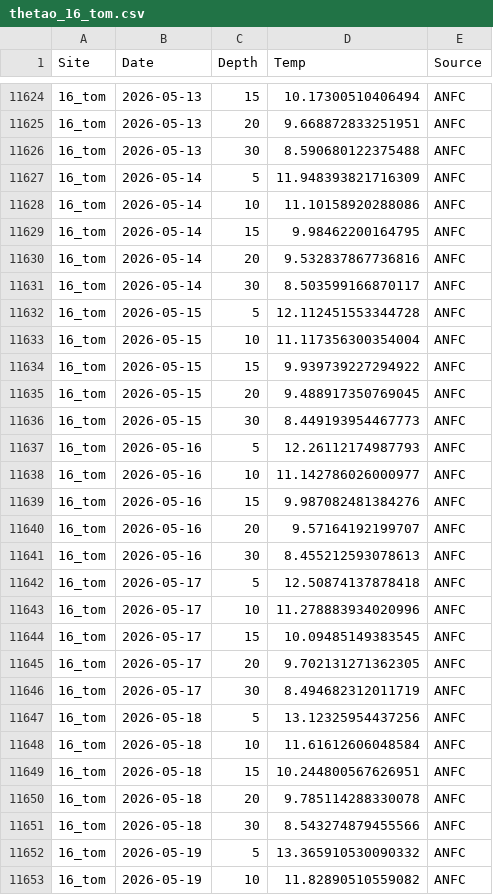
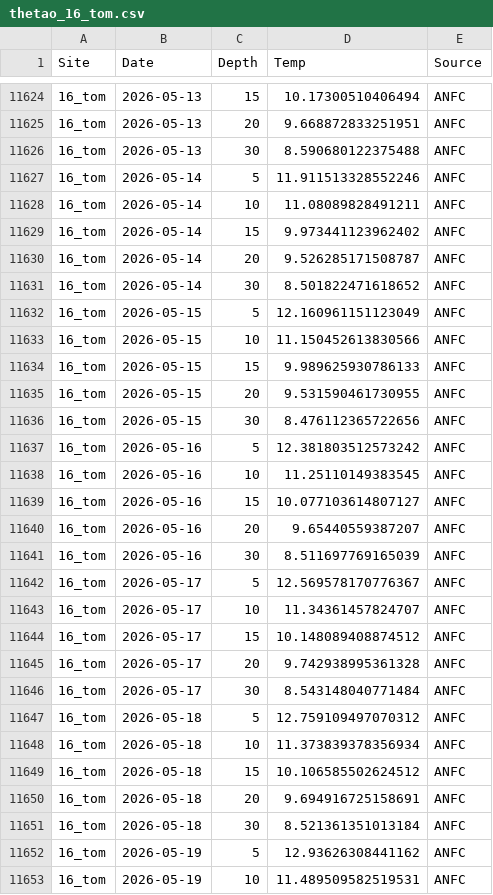
Before and after one commit to sharkbot952/demo, a CSV file: data/cmem/thetao/thetao_16_tom.csv, drawn as a sheet; only a part is shown, gaps mark what is left out; the diff covers the shown part only.

```diff
--- a/data/cmem/thetao/thetao_16_tom.csv
+++ b/data/cmem/thetao/thetao_16_tom.csv
@@ -11626,28 +11626,28 @@
 16_tom,2026-05-13,30,8.590680122375488,ANFC
-16_tom,2026-05-14,5,11.948393821716309,ANFC
-16_tom,2026-05-14,10,11.10158920288086,ANFC
-16_tom,2026-05-14,15,9.98462200164795,ANFC
-16_tom,2026-05-14,20,9.532837867736816,ANFC
-16_tom,2026-05-14,30,8.503599166870117,ANFC
-16_tom,2026-05-15,5,12.112451553344728,ANFC
-16_tom,2026-05-15,10,11.117356300354004,ANFC
-16_tom,2026-05-15,15,9.939739227294922,ANFC
-16_tom,2026-05-15,20,9.488917350769045,ANFC
-16_tom,2026-05-15,30,8.449193954467773,ANFC
-16_tom,2026-05-16,5,12.26112174987793,ANFC
-16_tom,2026-05-16,10,11.142786026000977,ANFC
-16_tom,2026-05-16,15,9.987082481384276,ANFC
-16_tom,2026-05-16,20,9.57164192199707,ANFC
-16_tom,2026-05-16,30,8.455212593078613,ANFC
-16_tom,2026-05-17,5,12.50874137878418,ANFC
-16_tom,2026-05-17,10,11.278883934020996,ANFC
-16_tom,2026-05-17,15,10.09485149383545,ANFC
-16_tom,2026-05-17,20,9.702131271362305,ANFC
-16_tom,2026-05-17,30,8.494682312011719,ANFC
-16_tom,2026-05-18,5,13.12325954437256,ANFC
-16_tom,2026-05-18,10,11.61612606048584,ANFC
-16_tom,2026-05-18,15,10.244800567626951,ANFC
-16_tom,2026-05-18,20,9.785114288330078,ANFC
-16_tom,2026-05-18,30,8.543274879455566,ANFC
-16_tom,2026-05-19,5,13.365910530090332,ANFC
-16_tom,2026-05-19,10,11.82890510559082,ANFC
+16_tom,2026-05-14,5,11.911513328552246,ANFC
+16_tom,2026-05-14,10,11.08089828491211,ANFC
+16_tom,2026-05-14,15,9.973441123962402,ANFC
+16_tom,2026-05-14,20,9.526285171508787,ANFC
+16_tom,2026-05-14,30,8.501822471618652,ANFC
+16_tom,2026-05-15,5,12.160961151123049,ANFC
+16_tom,2026-05-15,10,11.150452613830566,ANFC
+16_tom,2026-05-15,15,9.989625930786133,ANFC
+16_tom,2026-05-15,20,9.531590461730955,ANFC
+16_tom,2026-05-15,30,8.476112365722656,ANFC
+16_tom,2026-05-16,5,12.381803512573242,ANFC
+16_tom,2026-05-16,10,11.25110149383545,ANFC
+16_tom,2026-05-16,15,10.077103614807127,ANFC
+16_tom,2026-05-16,20,9.65440559387207,ANFC
+16_tom,2026-05-16,30,8.511697769165039,ANFC
+16_tom,2026-05-17,5,12.569578170776367,ANFC
+16_tom,2026-05-17,10,11.34361457824707,ANFC
+16_tom,2026-05-17,15,10.148089408874512,ANFC
+16_tom,2026-05-17,20,9.742938995361328,ANFC
+16_tom,2026-05-17,30,8.543148040771484,ANFC
+16_tom,2026-05-18,5,12.759109497070312,ANFC
+16_tom,2026-05-18,10,11.373839378356934,ANFC
+16_tom,2026-05-18,15,10.106585502624512,ANFC
+16_tom,2026-05-18,20,9.694916725158691,ANFC
+16_tom,2026-05-18,30,8.521361351013184,ANFC
+16_tom,2026-05-19,5,12.93626308441162,ANFC
+16_tom,2026-05-19,10,11.489509582519531,ANFC
```
Also changed, not shown: 15 added rows and 23 edited cells elsewhere in this file, data/cmem/chl/chl_13_isi.csv, data/cmem/chl/chl_14_ota.csv, 10 other files.
